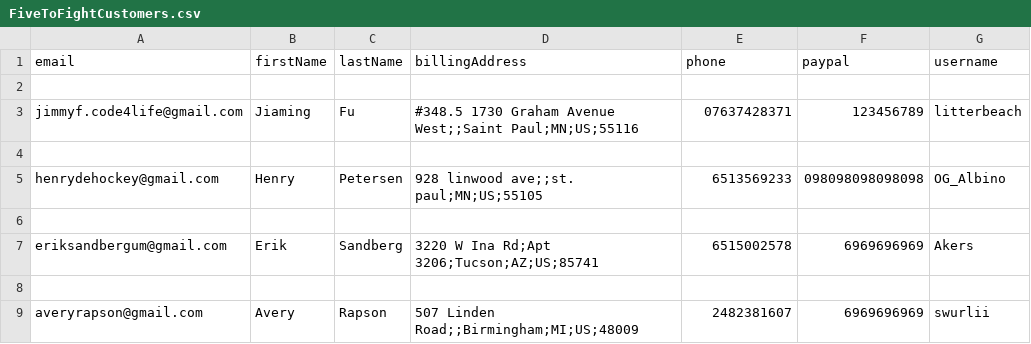
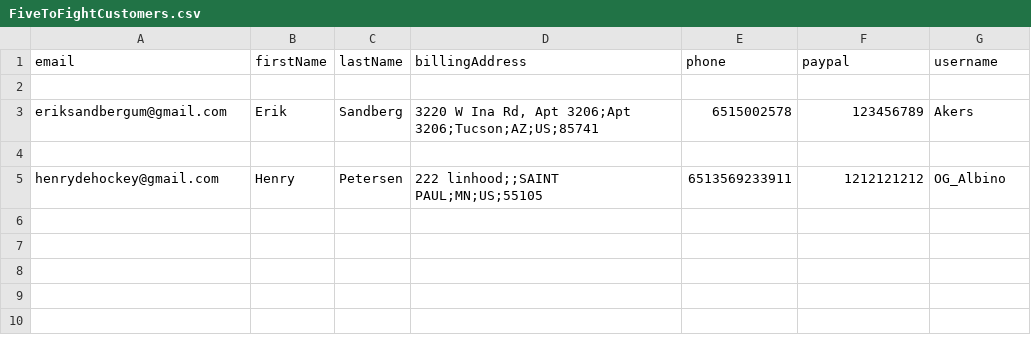
Before and after one commit to Dirk-Sandberg/Backend, a CSV file: FiveToFightCustomers.csv, drawn as a sheet.

```diff
--- a/FiveToFightCustomers.csv
+++ b/FiveToFightCustomers.csv
@@ -2,8 +2,4 @@ email,firstName,lastName,billingAddress,phone,paypal,username
 
-jimmyf.code4life@gmail.com,Jiaming,Fu,#348.5 1730 Graham Avenue West;;Saint Paul;MN;US;55116,07637428371,123456789,litterbeach
+eriksandbergum@gmail.com,Erik,Sandberg,"3220 W Ina Rd, Apt 3206;Apt 3206;Tucson;AZ;US;85741",6515002578,123456789,Akers
 
-henrydehockey@gmail.com,Henry,Petersen,928 linwood ave;;st. paul;MN;US;55105,6513569233,098098098098098,OG_Albino
-
-eriksandbergum@gmail.com,Erik,Sandberg,3220 W Ina Rd;Apt 3206;Tucson;AZ;US;85741,6515002578,6969696969,Akers
-
-averyrapson@gmail.com,Avery,Rapson,507 Linden Road;;Birmingham;MI;US;48009,2482381607,6969696969,swurlii
+henrydehockey@gmail.com,Henry,Petersen,222 linhood;;SAINT PAUL;MN;US;55105,6513569233911,1212121212,OG_Albino
```
Also changed, not shown: FiveToFightOrders.csv, 5 other files.
